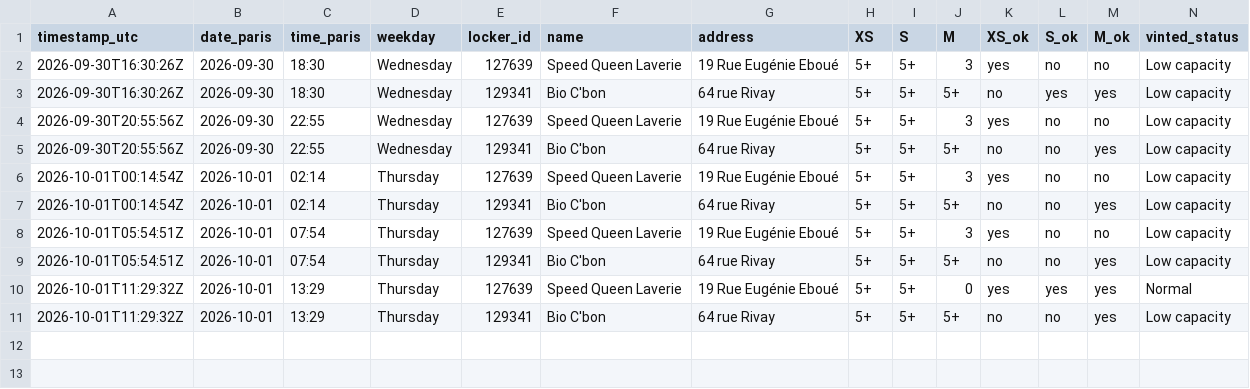
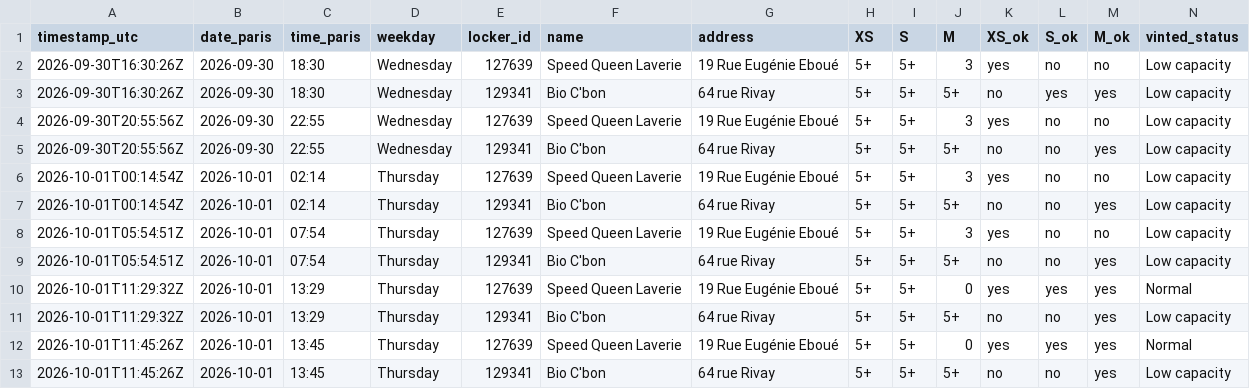
Before and after one commit to jodsav1994-netizen/vinted-go-tracker, a CSV file: data/history.csv, drawn as a sheet; the diff names each change by its address in the sheet, - before the commit and + after, or states it on an @@ line.

Commit message:
Locker snapshot 2026-10-01T11:45Z

```diff
--- a/data/history.csv
+++ b/data/history.csv
+row 12: 2026-10-01T11:45:26Z | 2026-10-01 | 13:45 | Thursday | 127639 | Speed Queen Laverie | 19 Rue Eugénie Eboué | 5+ | 5+ | 0 | yes | yes | yes | Normal
+row 13: 2026-10-01T11:45:26Z | 2026-10-01 | 13:45 | Thursday | 129341 | Bio C'bon | 64 rue Rivay | 5+ | 5+ | 5+ | no | no | yes | Low capacity
```
